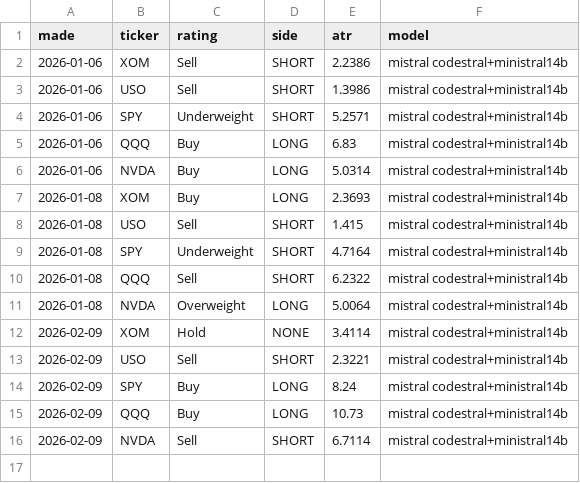
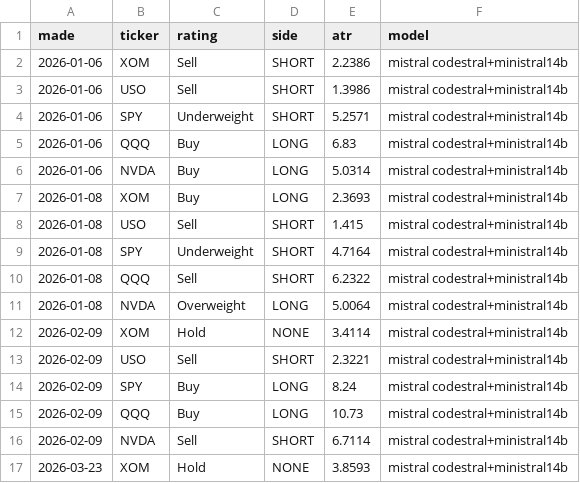
Before and after one commit to alkaabiz-crypto/tradingagents, a CSV file: oil-brain/live/day_tickets_backrun.csv, drawn as a sheet; the diff names each change by its address in the sheet, - before the commit and + after, or states it on an @@ line.

```diff
--- a/oil-brain/live/day_tickets_backrun.csv
+++ b/oil-brain/live/day_tickets_backrun.csv
+row 17: 2026-03-23 | XOM | Hold | NONE | 3.8593 | mistral codestral+ministral14b
```
Also changed, not shown: 2 other files.
